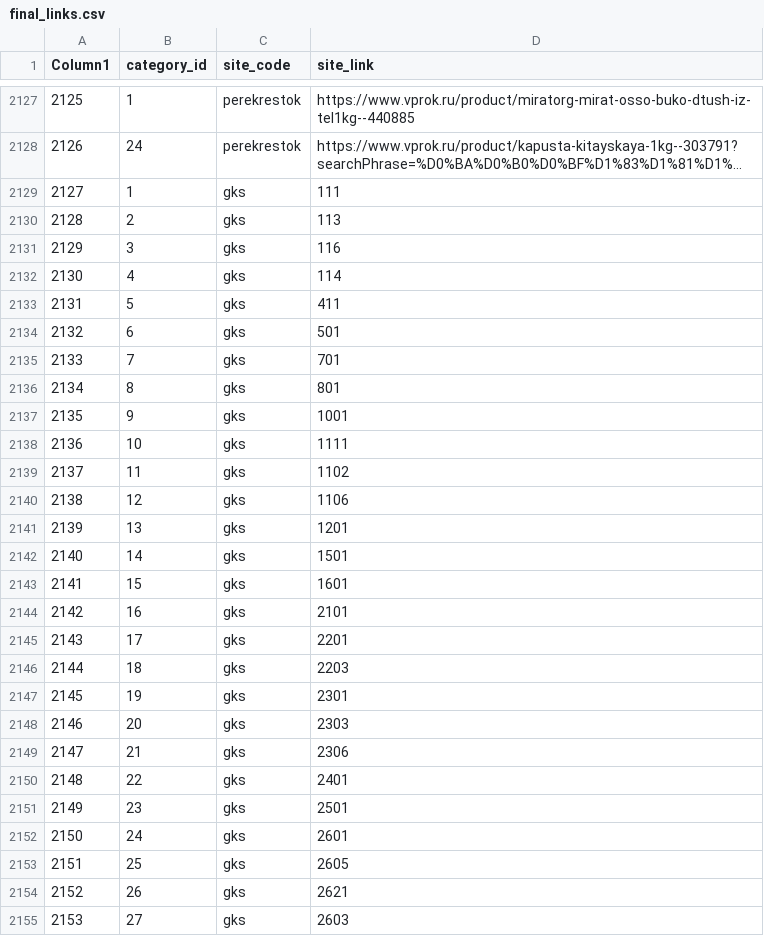
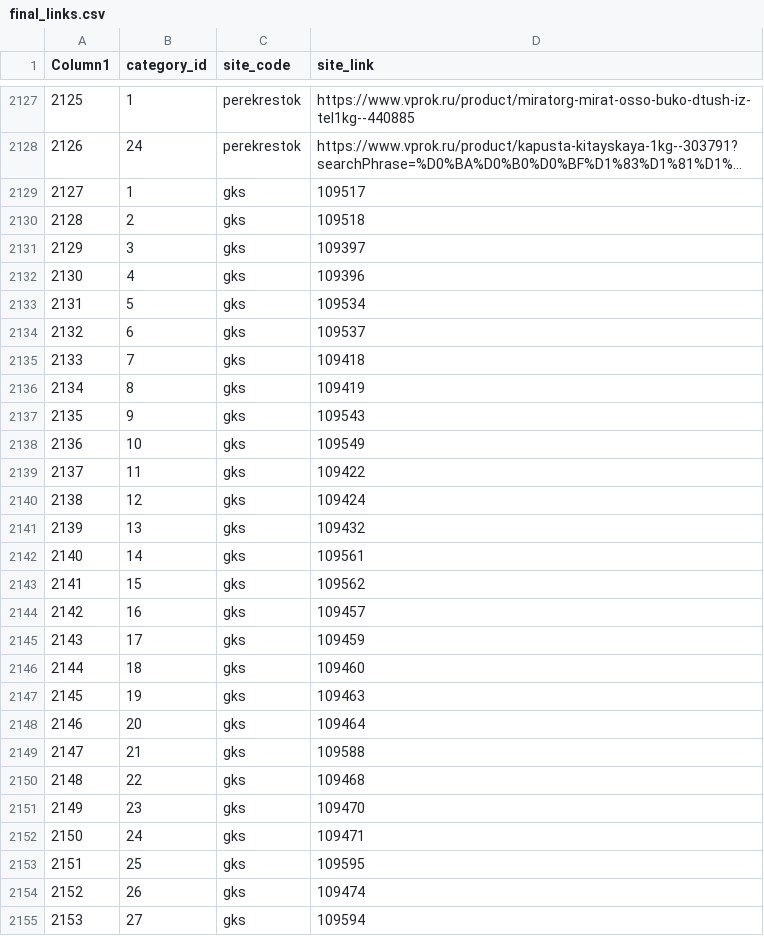
Before and after one commit to yelex/ane_django, a CSV file: parser_app/logic/description/final_links.csv, drawn as a sheet; only a part is shown, gaps mark what is left out; long unchanged cells end in …; the diff covers the shown part only; the diff names each change by its address in the sheet, - before the commit and + after, or states it on an @@ line.

```diff
--- a/parser_app/logic/description/final_links.csv
+++ b/parser_app/logic/description/final_links.csv
-D2129 (site_link): 111
+D2129 (site_link): 109517
-D2130 (site_link): 113
+D2130 (site_link): 109518
-D2131 (site_link): 116
+D2131 (site_link): 109397
-D2132 (site_link): 114
+D2132 (site_link): 109396
-D2133 (site_link): 411
+D2133 (site_link): 109534
-D2134 (site_link): 501
+D2134 (site_link): 109537
-D2135 (site_link): 701
+D2135 (site_link): 109418
-D2136 (site_link): 801
+D2136 (site_link): 109419
-D2137 (site_link): 1001
+D2137 (site_link): 109543
-D2138 (site_link): 1111
+D2138 (site_link): 109549
-D2139 (site_link): 1102
+D2139 (site_link): 109422
-D2140 (site_link): 1106
+D2140 (site_link): 109424
-D2141 (site_link): 1201
+D2141 (site_link): 109432
-D2142 (site_link): 1501
+D2142 (site_link): 109561
-D2143 (site_link): 1601
+D2143 (site_link): 109562
-D2144 (site_link): 2101
+D2144 (site_link): 109457
-D2145 (site_link): 2201
+D2145 (site_link): 109459
-D2146 (site_link): 2203
+D2146 (site_link): 109460
-D2147 (site_link): 2301
+D2147 (site_link): 109463
-D2148 (site_link): 2303
+D2148 (site_link): 109464
-D2149 (site_link): 2306
+D2149 (site_link): 109588
-D2150 (site_link): 2401
+D2150 (site_link): 109468
-D2151 (site_link): 2501
+D2151 (site_link): 109470
-D2152 (site_link): 2601
+D2152 (site_link): 109471
-D2153 (site_link): 2605
+D2153 (site_link): 109595
-D2154 (site_link): 2621
+D2154 (site_link): 109474
-D2155 (site_link): 2603
+D2155 (site_link): 109594
```
Also changed, not shown: 6 edited cells elsewhere in this file, parser_app/logic/description/gks_weekly_links.csv, 11 other files.
